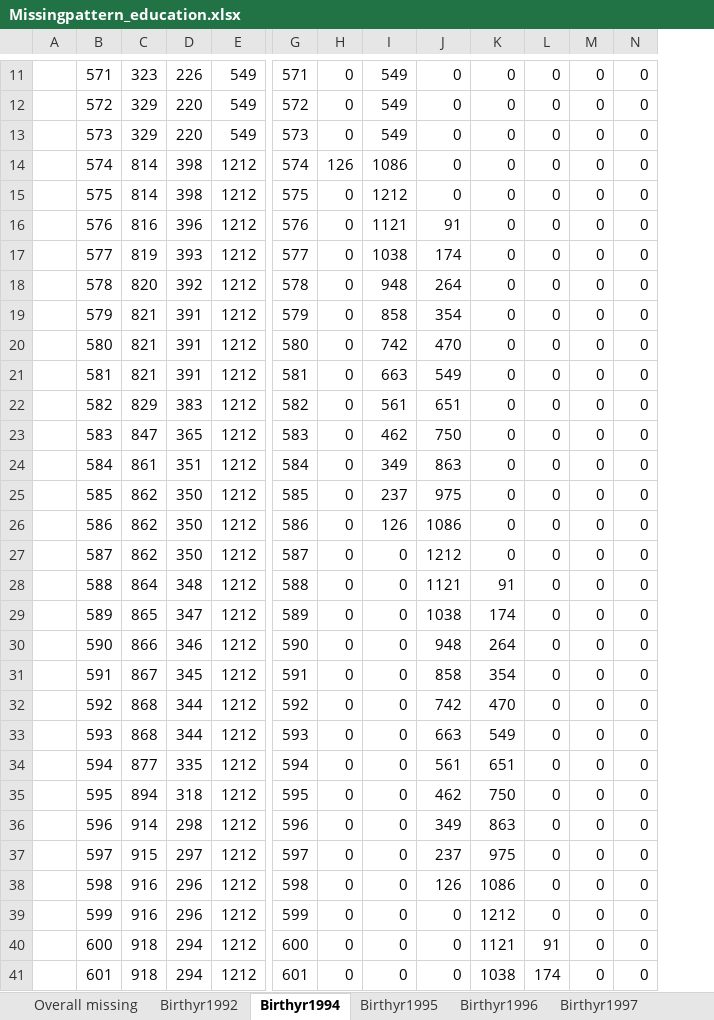
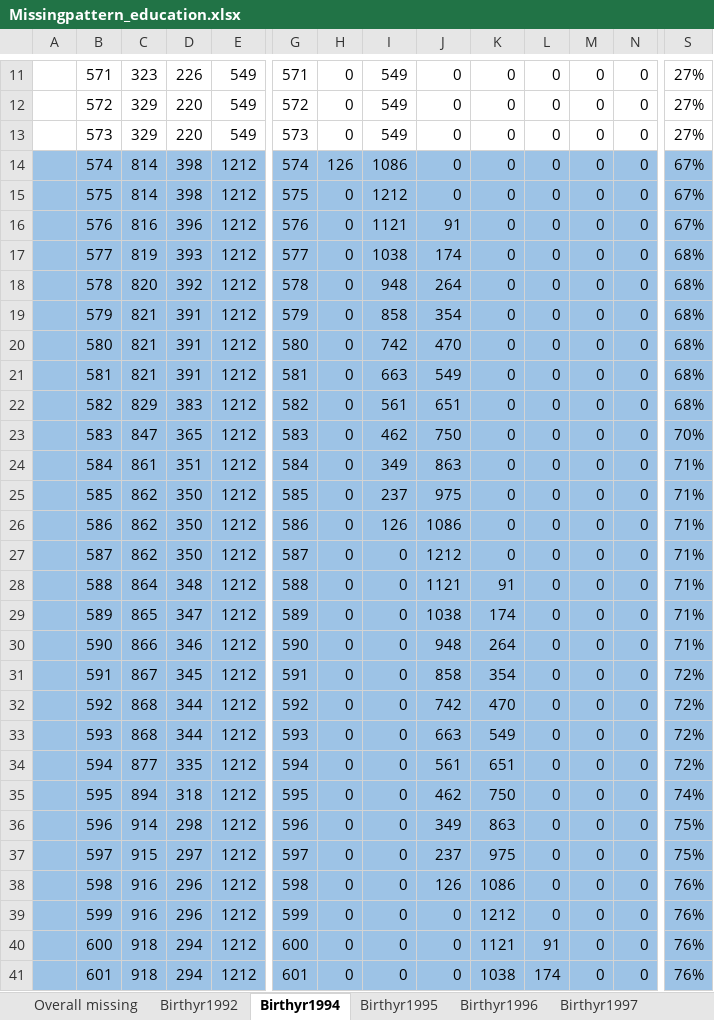
Before and after one commit to A-ferrara/CILS4EU_mig, an Excel workbook: 03 Analysis/05_tables/Missingpattern_education.xlsx, sheet Birthyr1994, drawn as a sheet; only a part is shown, gaps mark what is left out; values as stored, in another font and other column widths than the file's, no borders; the diff covers the shown part only; the diff names each change by its address in the sheet, - before the commit and + after, or states it on an @@ line.

```diff
--- a/03 Analysis/05_tables/Missingpattern_education.xlsx (sheet Birthyr1994)
+++ b/03 Analysis/05_tables/Missingpattern_education.xlsx (sheet Birthyr1994)
+column S, rows 11-41: 27% | 27% | 27% | 67% | 67% | 67% | 68% | 68% | 68% | 68% | 68% | 68% | 70% | 71% | 71% | 71% | 71% | 71% | 71% | 71% | 72% | 72% | 72% | 72% | 74% | 75% | 75% | 76% | 76% | 76% | 76%
-A14:N35 fill: none
+A14:N35 fill: #9DC3E6
-A36:E41 fill: none
+A36:E41 fill: #9DC3E6
-G36:N41 fill: none
+G36:N41 fill: #9DC3E6
```
Also changed, not shown: 1 added column and cell formats elsewhere in this sheet, sheet Birthyr1995, sheet Birthyr1996, sheet Overall missing, 1 other file.
